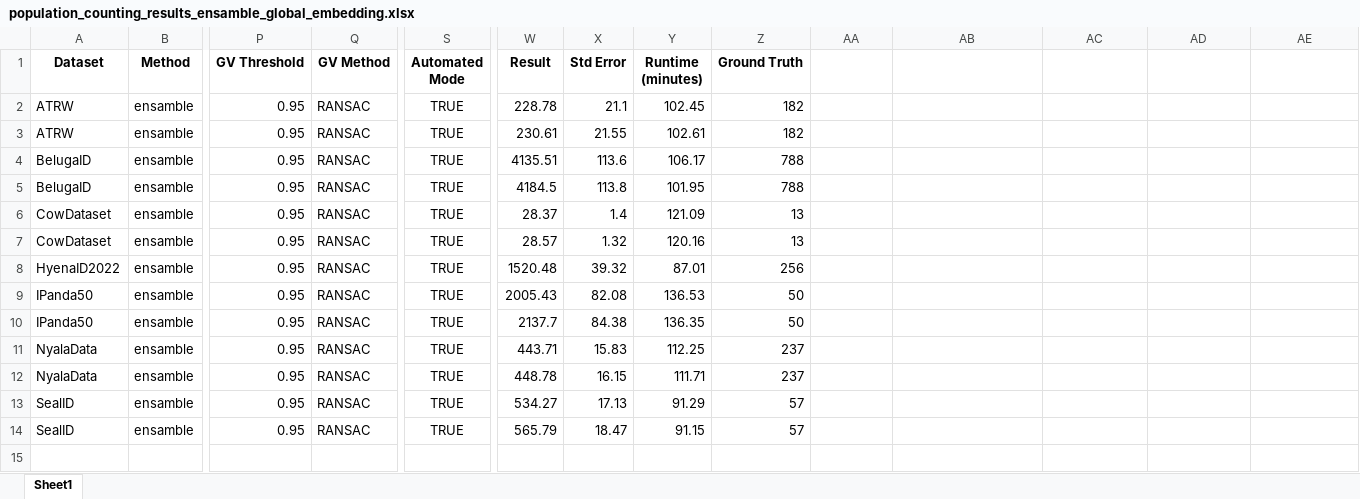
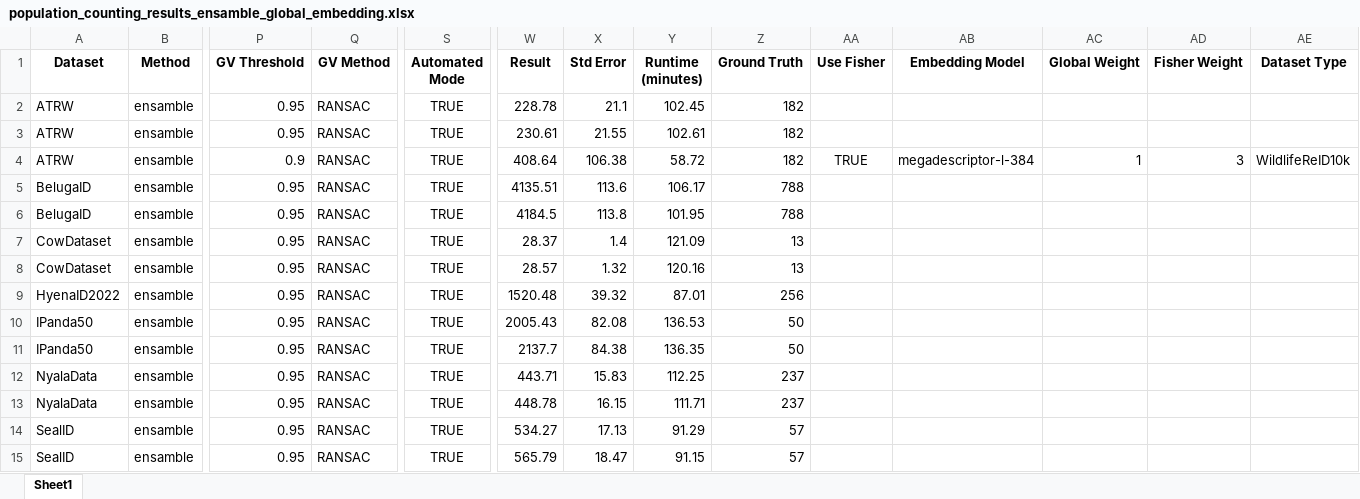
Before and after one commit to matejmaricIA/Animal-Re-Identification---MSc-Project, an Excel workbook: evaluations/count/population_counting_results_ensamble_global_embedding.xlsx, sheet Sheet1, drawn as a sheet; only a part is shown, gaps mark what is left out; values as stored, in another font and other column widths than the file's, no borders; rows hold the shown columns only; the diff names each change by its address in the sheet, - before the commit and + after, or states it on an @@ line.

```diff
--- a/evaluations/count/population_counting_results_ensamble_global_embedding.xlsx (sheet Sheet1)
+++ b/evaluations/count/population_counting_results_ensamble_global_embedding.xlsx (sheet Sheet1)
-AA1: (empty)
+AA1: Use Fisher
-AB1: (empty)
+AB1: Embedding Model
-AC1: (empty)
+AC1: Global Weight
-AD1: (empty)
+AD1: Fisher Weight
-AE1: (empty)
+AE1: Dataset Type
+row 4: ATRW | ensamble | 0.9 | RANSAC | TRUE | 408.64 | 106.38 | 58.72 | 182 | TRUE | megadescriptor-l-384 | 1 | 3 | WildlifeReID10k
```
Also changed, not shown: evaluations/classification/classification_results_grid_search_final.xlsx, 29 other files.
